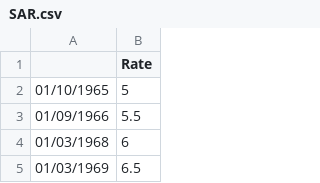
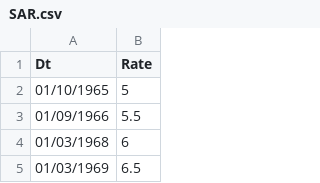
Before and after one commit to chapmanwilliam/Ogden8, a CSV file: localpackage/Data/SAR.csv, drawn as a sheet; only a part is shown.

Commit message:
v2

```diff
--- a/localpackage/Data/SAR.csv
+++ b/localpackage/Data/SAR.csv
@@ -1,2 +1,2 @@
-,Rate
+Dt,Rate
 01/10/1965,5
```
